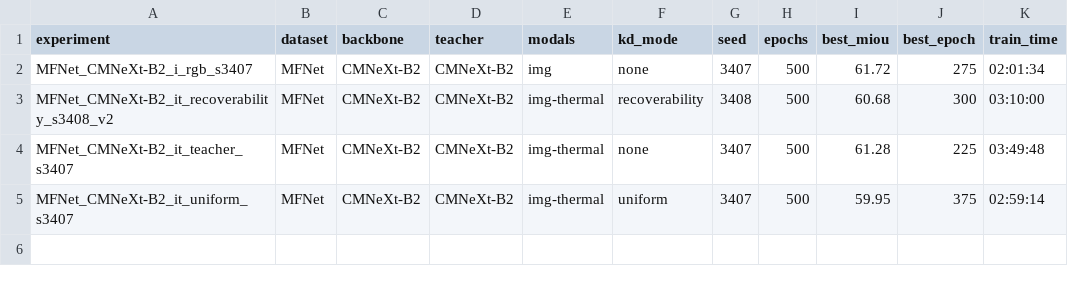
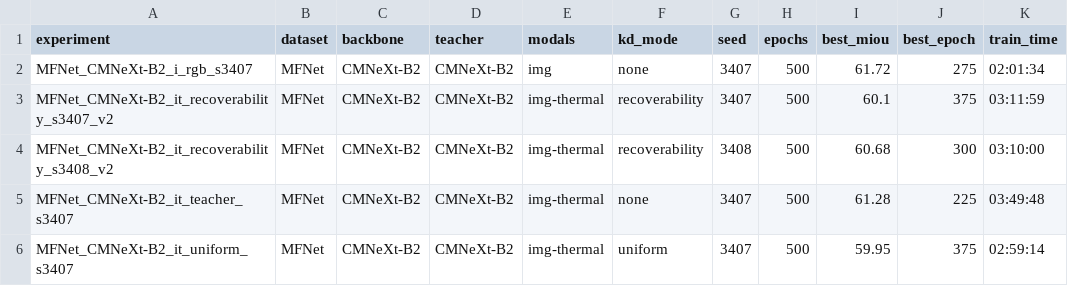
Before and after one commit to L218Y/CVPR2027_KD, a CSV file: results/summary.csv, drawn as a sheet.

Commit message:
results: 2026-10-23T21:07:23Z on 5fda2408b93d (p1 v2 s3407 final)

```diff
--- a/results/summary.csv
+++ b/results/summary.csv
@@ -2,2 +2,3 @@ experiment,dataset,backbone,teacher,modals,kd_mode,seed,epochs,best_miou,best_ep
 MFNet_CMNeXt-B2_i_rgb_s3407,MFNet,CMNeXt-B2,CMNeXt-B2,img,none,3407,500,61.72,275,02:01:34
+MFNet_CMNeXt-B2_it_recoverability_s3407_v2,MFNet,CMNeXt-B2,CMNeXt-B2,img-thermal,recoverability,3407,500,60.1,375,03:11:59
 MFNet_CMNeXt-B2_it_recoverability_s3408_v2,MFNet,CMNeXt-B2,CMNeXt-B2,img-thermal,recoverability,3408,500,60.68,300,03:10:00
```
Also changed, not shown: 3 other files.
